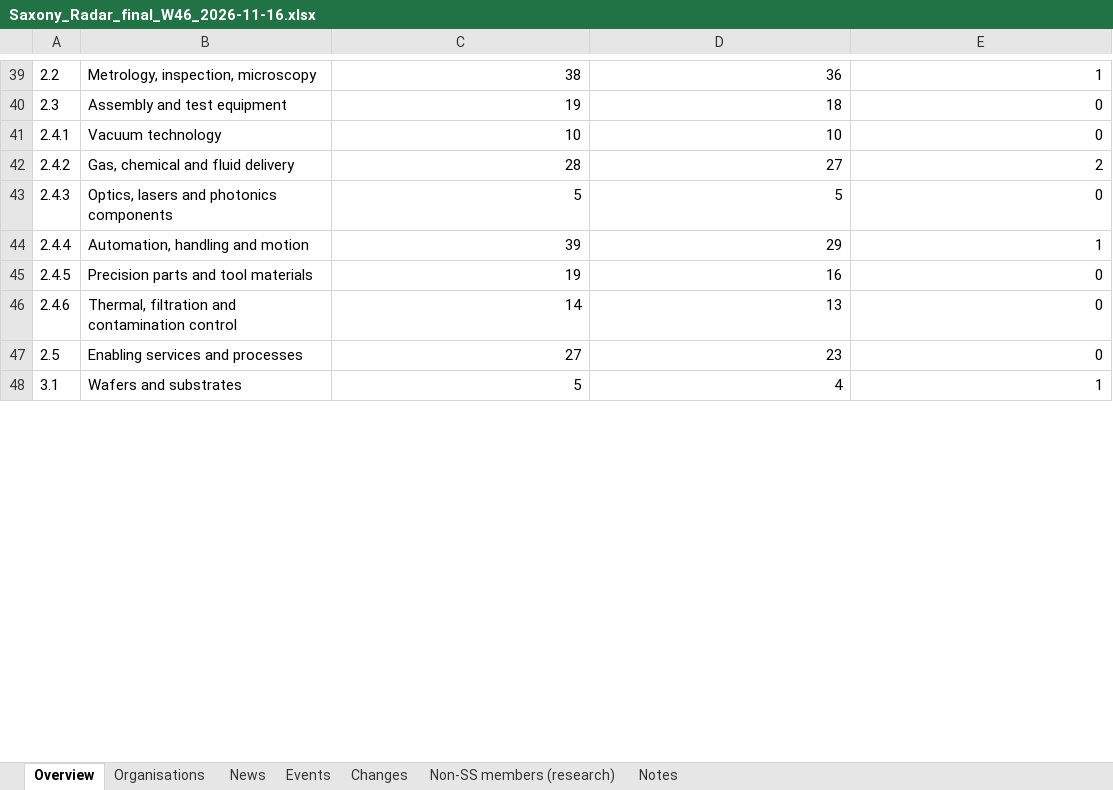
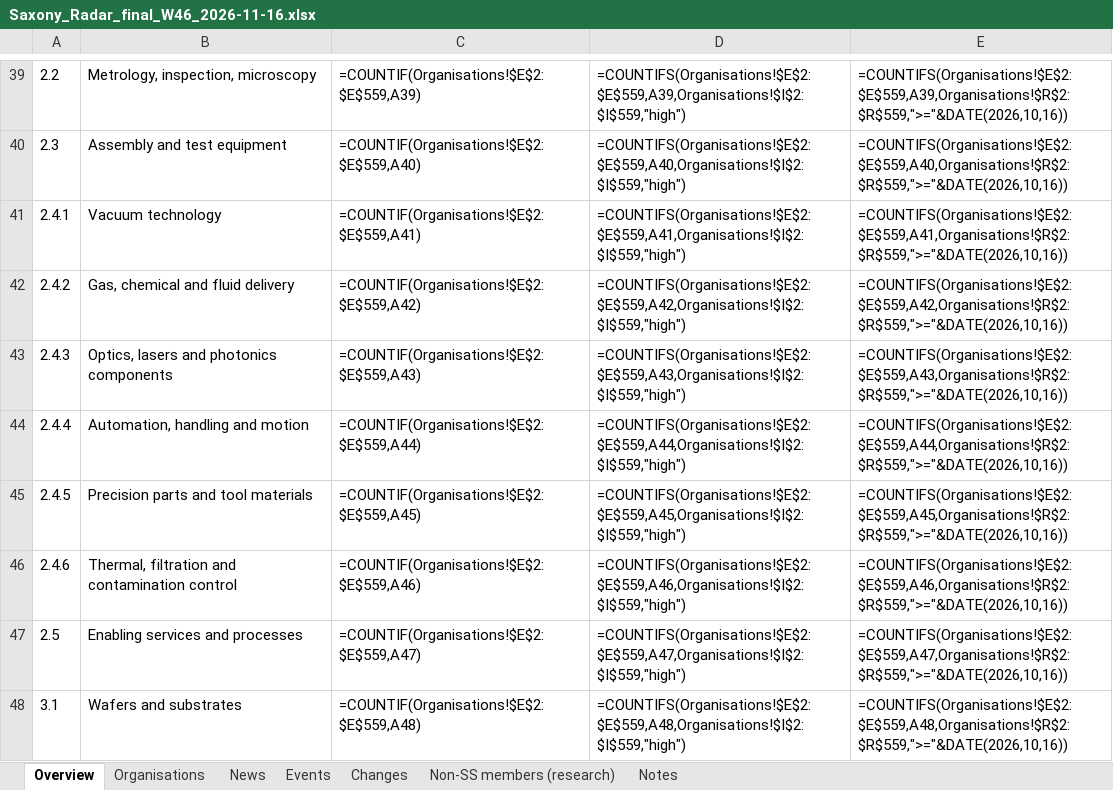
Before and after one commit to smarterinstruments/Saxony-Radar, an Excel workbook: data/Saxony_Radar_final_W46_2026-11-16.xlsx, sheet Overview, drawn as a sheet; only a part is shown, gaps mark what is left out; values as stored, in another font and other column widths than the file's, no borders; formulas without a stored value are shown as written; the diff covers the shown part only; the diff names each change by its address in the sheet, - before the commit and + after, or states it on an @@ line.

```diff
--- a/data/Saxony_Radar_final_W46_2026-11-16.xlsx (sheet Overview)
+++ b/data/Saxony_Radar_final_W46_2026-11-16.xlsx (sheet Overview)
-C39: 38
+C39: =COUNTIF(Organisations!$E$2:$E$559,A39)
-D39: 36
+D39: =COUNTIFS(Organisations!$E$2:$E$559,A39,Organisations!$I$2:$I$559,"high")
-E39: 1
+E39: =COUNTIFS(Organisations!$E$2:$E$559,A39,Organisations!$R$2:$R$559,">="&DATE(2026,10,16))
-C40: 19
+C40: =COUNTIF(Organisations!$E$2:$E$559,A40)
-D40: 18
+D40: =COUNTIFS(Organisations!$E$2:$E$559,A40,Organisations!$I$2:$I$559,"high")
-E40: 0
+E40: =COUNTIFS(Organisations!$E$2:$E$559,A40,Organisations!$R$2:$R$559,">="&DATE(2026,10,16))
-C41: 10
+C41: =COUNTIF(Organisations!$E$2:$E$559,A41)
-D41: 10
+D41: =COUNTIFS(Organisations!$E$2:$E$559,A41,Organisations!$I$2:$I$559,"high")
-E41: 0
+E41: =COUNTIFS(Organisations!$E$2:$E$559,A41,Organisations!$R$2:$R$559,">="&DATE(2026,10,16))
-C42: 28
+C42: =COUNTIF(Organisations!$E$2:$E$559,A42)
-D42: 27
+D42: =COUNTIFS(Organisations!$E$2:$E$559,A42,Organisations!$I$2:$I$559,"high")
-E42: 2
+E42: =COUNTIFS(Organisations!$E$2:$E$559,A42,Organisations!$R$2:$R$559,">="&DATE(2026,10,16))
-C43: 5
+C43: =COUNTIF(Organisations!$E$2:$E$559,A43)
-D43: 5
+D43: =COUNTIFS(Organisations!$E$2:$E$559,A43,Organisations!$I$2:$I$559,"high")
-E43: 0
+E43: =COUNTIFS(Organisations!$E$2:$E$559,A43,Organisations!$R$2:$R$559,">="&DATE(2026,10,16))
-C44: 39
+C44: =COUNTIF(Organisations!$E$2:$E$559,A44)
-D44: 29
+D44: =COUNTIFS(Organisations!$E$2:$E$559,A44,Organisations!$I$2:$I$559,"high")
-E44: 1
+E44: =COUNTIFS(Organisations!$E$2:$E$559,A44,Organisations!$R$2:$R$559,">="&DATE(2026,10,16))
-C45: 19
+C45: =COUNTIF(Organisations!$E$2:$E$559,A45)
-D45: 16
+D45: =COUNTIFS(Organisations!$E$2:$E$559,A45,Organisations!$I$2:$I$559,"high")
-E45: 0
+E45: =COUNTIFS(Organisations!$E$2:$E$559,A45,Organisations!$R$2:$R$559,">="&DATE(2026,10,16))
-C46: 14
+C46: =COUNTIF(Organisations!$E$2:$E$559,A46)
-D46: 13
+D46: =COUNTIFS(Organisations!$E$2:$E$559,A46,Organisations!$I$2:$I$559,"high")
-E46: 0
+E46: =COUNTIFS(Organisations!$E$2:$E$559,A46,Organisations!$R$2:$R$559,">="&DATE(2026,10,16))
-C47: 27
+C47: =COUNTIF(Organisations!$E$2:$E$559,A47)
-D47: 23
+D47: =COUNTIFS(Organisations!$E$2:$E$559,A47,Organisations!$I$2:$I$559,"high")
-E47: 0
+E47: =COUNTIFS(Organisations!$E$2:$E$559,A47,Organisations!$R$2:$R$559,">="&DATE(2026,10,16))
-C48: 5
+C48: =COUNTIF(Organisations!$E$2:$E$559,A48)
-D48: 4
+D48: =COUNTIFS(Organisations!$E$2:$E$559,A48,Organisations!$I$2:$I$559,"high")
-E48: 1
+E48: =COUNTIFS(Organisations!$E$2:$E$559,A48,Organisations!$R$2:$R$559,">="&DATE(2026,10,16))
```
Also changed, not shown: 104 edited cells elsewhere in this sheet, sheet Organisations, 5 other files.
